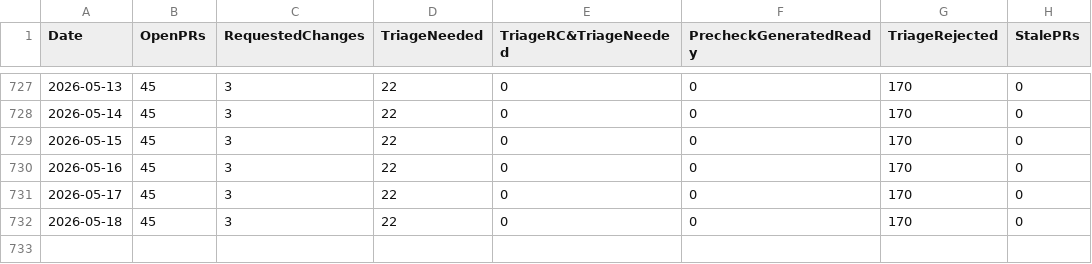
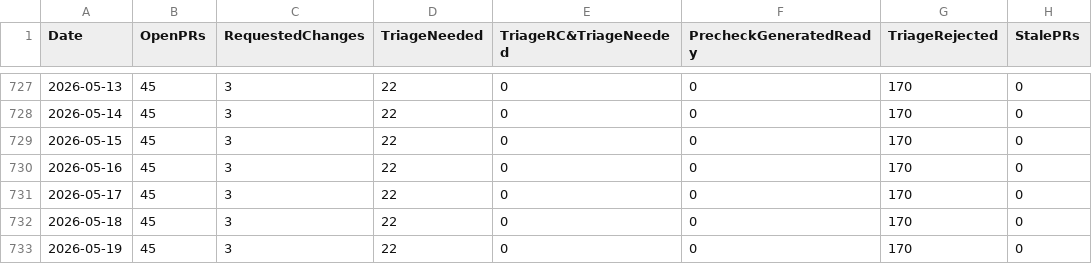
Before and after one commit to jjasghar/taxonomy_tracking, a CSV file: taxonomy_stats.csv, drawn as a sheet; only a part is shown, gaps mark what is left out; the diff names each change by its address in the sheet, - before the commit and + after, or states it on an @@ line.

```diff
--- a/taxonomy_stats.csv
+++ b/taxonomy_stats.csv
+row 733: 2026-05-19 | 45 | 3 | 22 | 0 | 0 | 170 | 0
```
